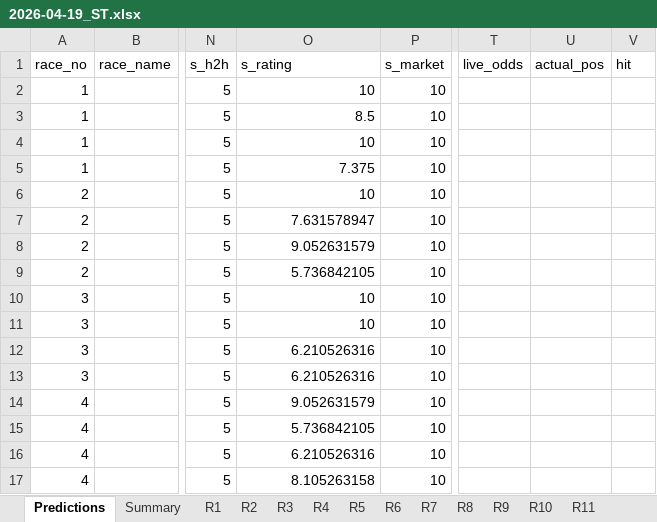
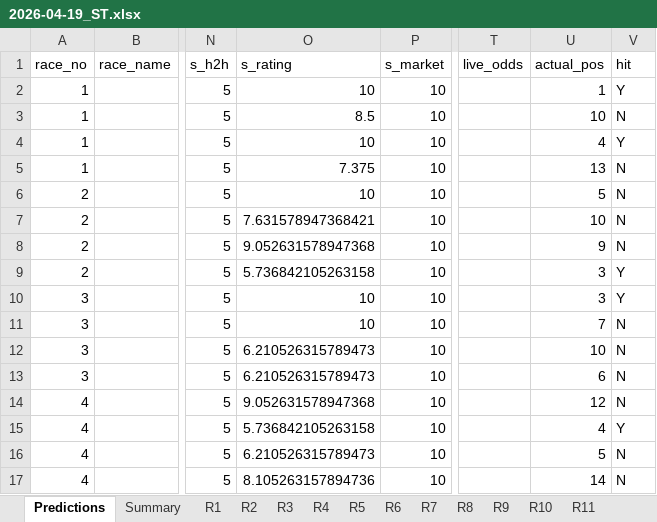
Before and after one commit to a40856/Claudehkjc, an Excel workbook: data/predictions/2026-04-19_ST.xlsx, sheet Predictions, drawn as a sheet; only a part is shown, gaps mark what is left out; values as stored, in another font and other column widths than the file's, no cell formats; the diff covers the shown part only; the diff names each change by its address in the sheet, - before the commit and + after, or states it on an @@ line.

```diff
--- a/data/predictions/2026-04-19_ST.xlsx (sheet Predictions)
+++ b/data/predictions/2026-04-19_ST.xlsx (sheet Predictions)
-U2 (actual_pos): (empty)
+U2 (actual_pos): 1
-V2 (hit): (empty)
+V2 (hit): Y
-U3 (actual_pos): (empty)
+U3 (actual_pos): 10
-V3 (hit): (empty)
+V3 (hit): N
-U4 (actual_pos): (empty)
+U4 (actual_pos): 4
-V4 (hit): (empty)
+V4 (hit): Y
-U5 (actual_pos): (empty)
+U5 (actual_pos): 13
-V5:V8 (hit): (empty)
+V5:V8 (hit): N
-U6 (actual_pos): (empty)
+U6 (actual_pos): 5
-O7 (s_rating): 7.631578947
+O7 (s_rating): 7.631578947368421
-U7 (actual_pos): (empty)
+U7 (actual_pos): 10
-O8 (s_rating): 9.052631579
+O8 (s_rating): 9.052631578947368
-U8 (actual_pos): (empty)
+U8 (actual_pos): 9
-O9 (s_rating): 5.736842105
+O9 (s_rating): 5.736842105263158
-U9:U10 (actual_pos): (empty)
+U9:U10 (actual_pos): 3
-V9:V10 (hit): (empty)
+V9:V10 (hit): Y
-U11 (actual_pos): (empty)
+U11 (actual_pos): 7
-V11:V14 (hit): (empty)
+V11:V14 (hit): N
-O12:O13 (s_rating): 6.210526316
+O12:O13 (s_rating): 6.210526315789473
-U12 (actual_pos): (empty)
+U12 (actual_pos): 10
-U13 (actual_pos): (empty)
+U13 (actual_pos): 6
-O14 (s_rating): 9.052631579
+O14 (s_rating): 9.052631578947368
-U14 (actual_pos): (empty)
+U14 (actual_pos): 12
-O15 (s_rating): 5.736842105
+O15 (s_rating): 5.736842105263158
-U15 (actual_pos): (empty)
+U15 (actual_pos): 4
-V15 (hit): (empty)
+V15 (hit): Y
-O16 (s_rating): 6.210526316
+O16 (s_rating): 6.210526315789473
-U16 (actual_pos): (empty)
+U16 (actual_pos): 5
-V16:V17 (hit): (empty)
+V16:V17 (hit): N
-O17 (s_rating): 8.105263158
+O17 (s_rating): 8.105263157894736
-U17 (actual_pos): (empty)
+U17 (actual_pos): 14
```
Also changed, not shown: 64 edited cells elsewhere in this sheet, cell formats, data/predictions/2026-04-12_ST.xlsx, data/predictions/2026-04-26_ST.xlsx, 46 other files.
